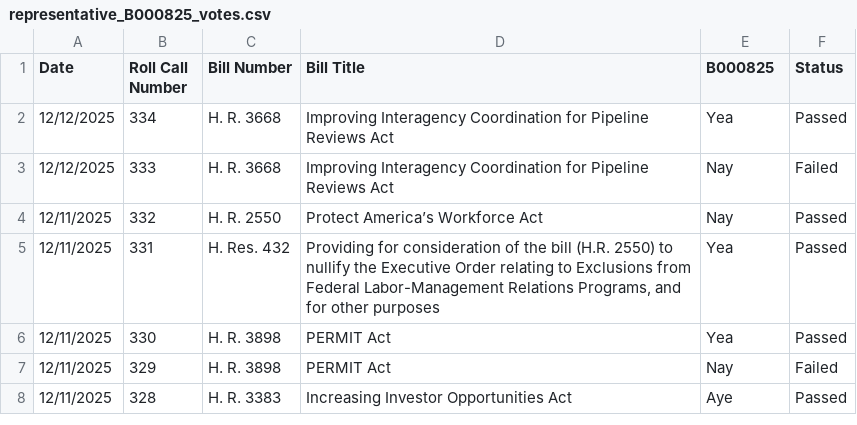
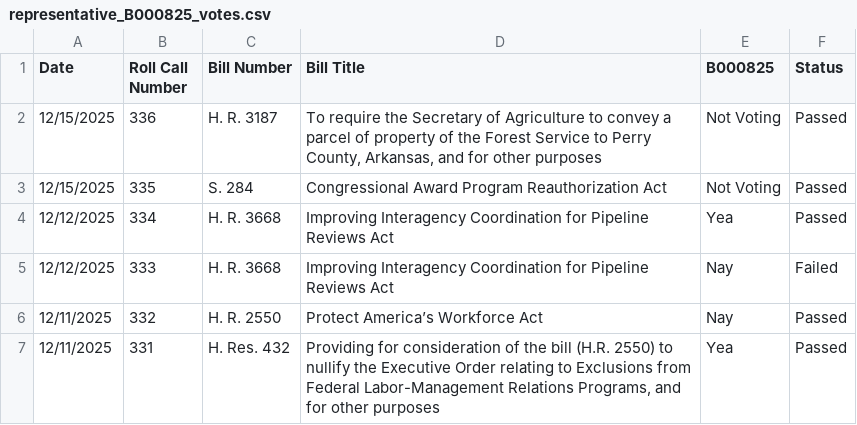
Before and after one commit to githamm/congressional-vote-tracker, a CSV file: representative_B000825_votes.csv, drawn as a sheet; only a part is shown; the shorter side is filled out with more unchanged rows; the diff names each change by its address in the sheet, - before the commit and + after, or states it on an @@ line.

```diff
--- a/representative_B000825_votes.csv
+++ b/representative_B000825_votes.csv
+row 2: 12/15/2025 | 336 | H. R. 3187 | To require the Secretary of Agriculture to convey a parcel of property of the Forest Service to Perry County, Arkansas, and for other purposes | Not Voting | Passed
+row 3: 12/15/2025 | 335 | S. 284 | Congressional Award Program Reauthorization Act | Not Voting | Passed
```
Also changed, not shown: all_votes.csv, representative_C001121_votes.csv, 6 other files.
